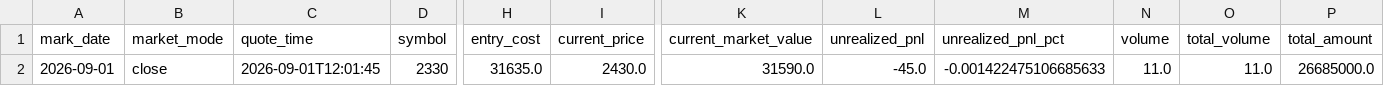
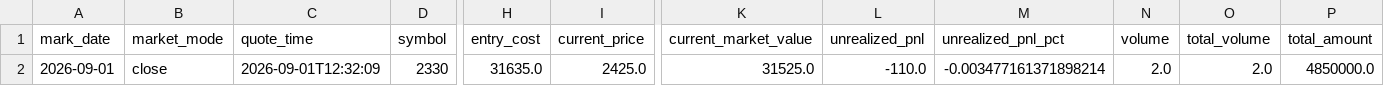
Before and after one commit to TonyTCFu/futienchun.com, a CSV file: data/model_portfolio_market_2026-09-01.csv, drawn as a sheet; only a part is shown, gaps mark what is left out; the diff names each change by its address in the sheet, - before the commit and + after, or states it on an @@ line.

Commit message:
feat: sync data and dashboard updates on 2026-09-01 12:32:17

```diff
--- a/data/model_portfolio_market_2026-09-01.csv
+++ b/data/model_portfolio_market_2026-09-01.csv
-C2 (quote_time): 2026-09-01T12:01:45
+C2 (quote_time): 2026-09-01T12:32:09
-I2 (current_price): 2430.0
+I2 (current_price): 2425.0
-K2 (current_market_value): 31590.0
+K2 (current_market_value): 31525.0
-L2 (unrealized_pnl): -45.0
+L2 (unrealized_pnl): -110.0
-M2 (unrealized_pnl_pct): -0.001422475106685633
+M2 (unrealized_pnl_pct): -0.003477161371898214
-N2 (volume): 11.0
+N2 (volume): 2.0
-O2 (total_volume): 11.0
+O2 (total_volume): 2.0
-P2 (total_amount): 26685000.0
+P2 (total_amount): 4850000.0
```
Also changed, not shown: data/model_portfolio_2026-03-23.csv, data/model_portfolio_latest.csv, 5 other files.
